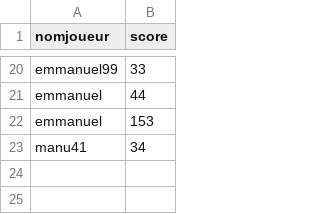
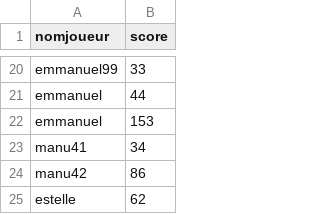
Before and after one commit to tartempion-sdr/jeu-de-l-oie, a CSV file: out_score.csv, drawn as a sheet; only a part is shown, gaps mark what is left out.

```diff
--- a/out_score.csv
+++ b/out_score.csv
@@ -23 +23,3 @@ emmanuel,153
 manu41,34
+manu42,86
+estelle,62
```
Also changed, not shown: out_score_ordre_croissant.csv, 2 other files.
